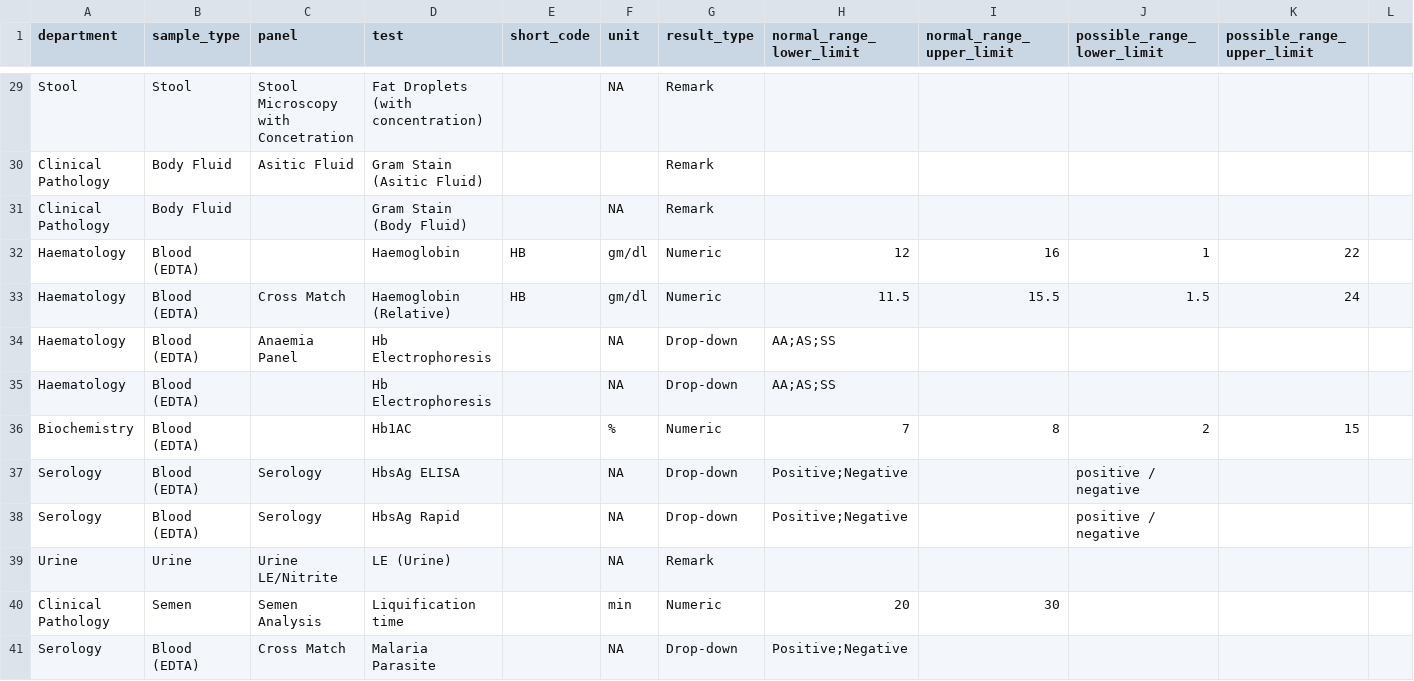
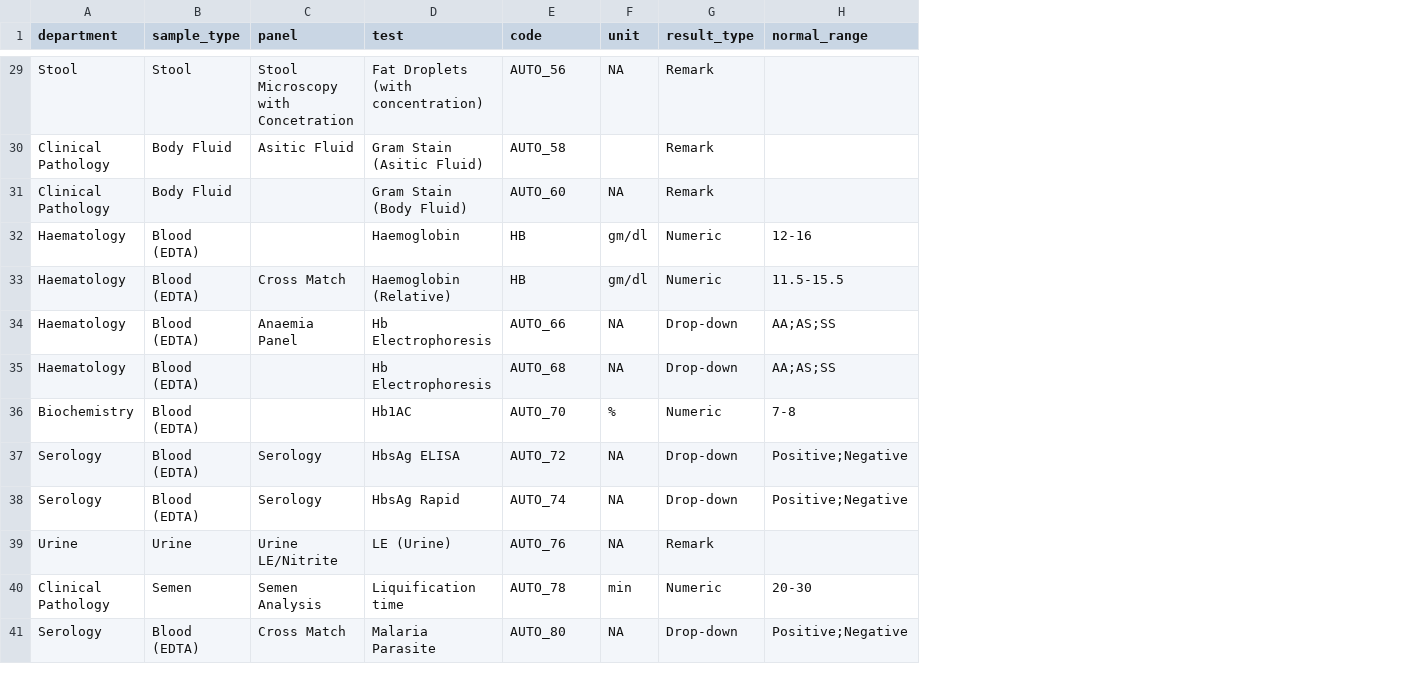
Before and after one commit to Md-Moklesar-Rahman-Bappy/doctor-management-system, a CSV file: lab_data.csv, drawn as a sheet; only a part is shown, gaps mark what is left out; the diff covers the shown part only; the diff names each change by its address in the sheet, - before the commit and + after, or states it on an @@ line.

```diff
--- a/lab_data.csv
+++ b/lab_data.csv
-column I (normal_range_upper_limit), rows 32-40: 16 | 15.5 |  |  | 8 |  |  |  | 30
-column J (possible_range_lower_limit), rows 32-38: 1 | 1.5 |  |  | 2 | positive / negative | positive / negative
-column K (possible_range_upper_limit), rows 32-36: 22 | 24 |  |  | 15
-column L, empty
-E1: short_code
+E1: code
-H1: normal_range_lower_limit
+H1: normal_range
-E29 (code): (empty)
+E29 (code): AUTO_56
-E30 (code): (empty)
+E30 (code): AUTO_58
-E31 (code): (empty)
+E31 (code): AUTO_60
-H32 (normal_range): 12
+H32 (normal_range): 12-16
-H33 (normal_range): 11.5
+H33 (normal_range): 11.5-15.5
-E34 (code): (empty)
+E34 (code): AUTO_66
-E35 (code): (empty)
+E35 (code): AUTO_68
-E36 (code): (empty)
+E36 (code): AUTO_70
-H36 (normal_range): 7
+H36 (normal_range): 7-8
-E37 (code): (empty)
+E37 (code): AUTO_72
-E38 (code): (empty)
+E38 (code): AUTO_74
-E39 (code): (empty)
+E39 (code): AUTO_76
-E40 (code): (empty)
+E40 (code): AUTO_78
-H40 (normal_range): 20
+H40 (normal_range): 20-30
-E41 (code): (empty)
+E41 (code): AUTO_80
```
Also changed, not shown: 65 edited cells elsewhere in this file, 16 other files.
